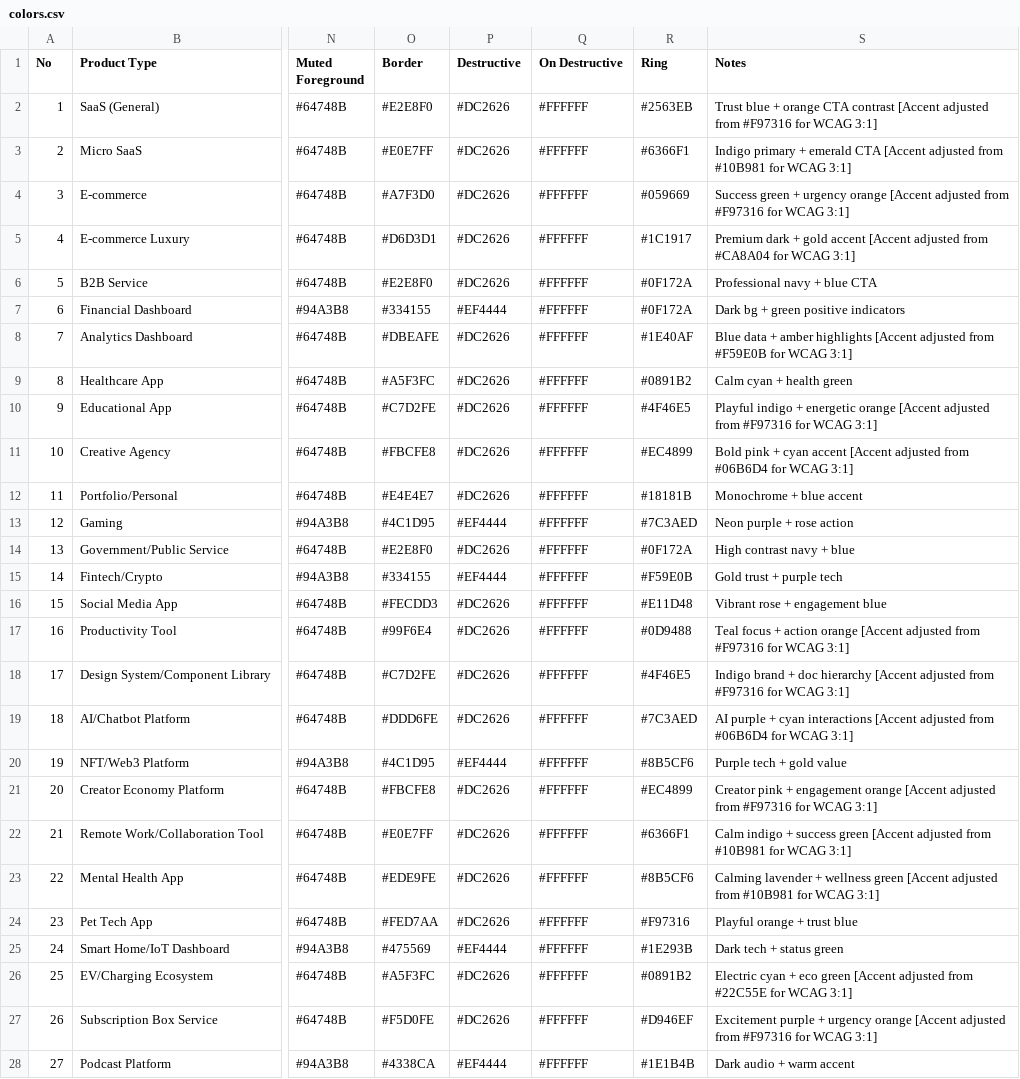
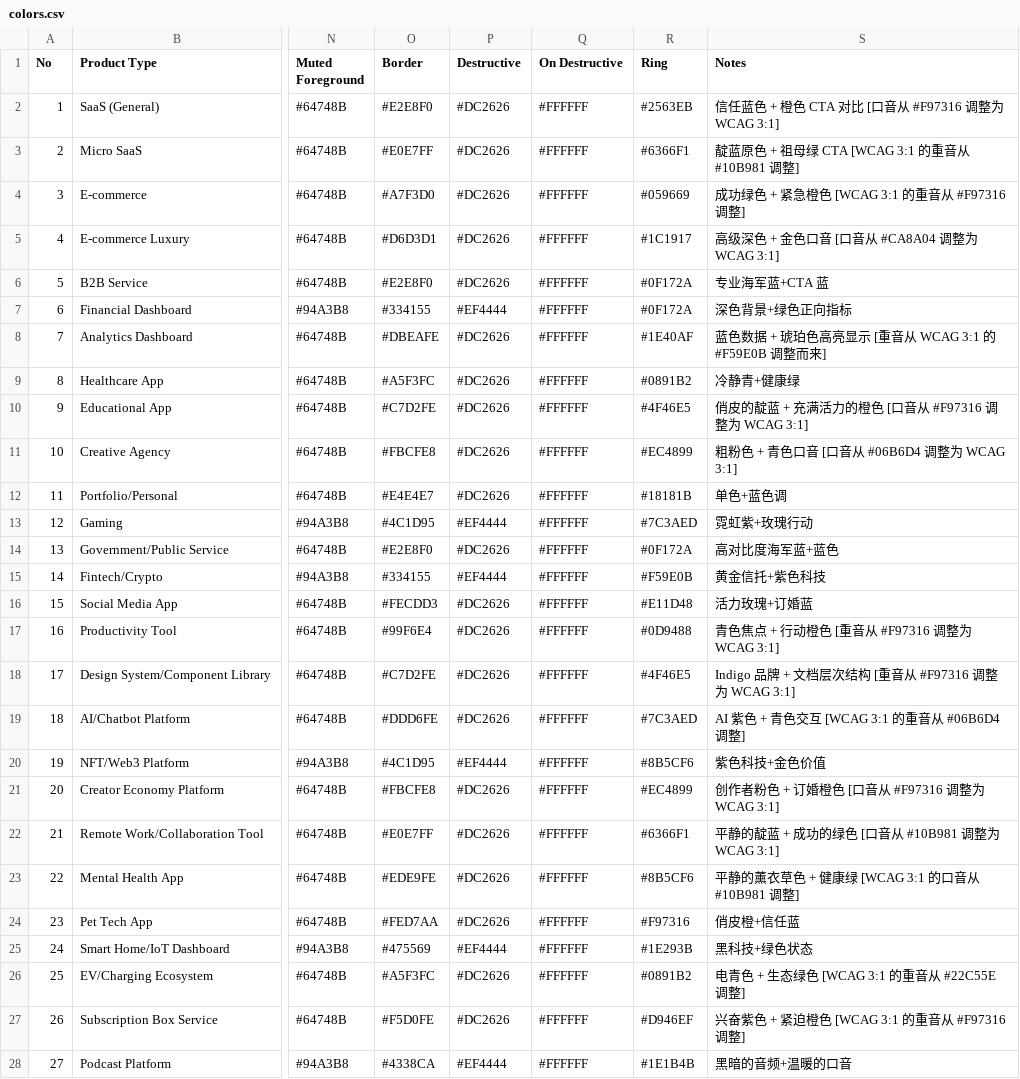
Before and after one commit to Aoyia/ui-ux-pro-max-skill-zh, a CSV file: src/ui-ux-pro-max/data/colors.csv, drawn as a sheet; only a part is shown, gaps mark what is left out; the diff covers the shown part only; the diff names each change by its address in the sheet, - before the commit and + after, or states it on an @@ line.

```diff
--- a/src/ui-ux-pro-max/data/colors.csv
+++ b/src/ui-ux-pro-max/data/colors.csv
-S2 (Notes): Trust blue + orange CTA contrast [Accent adjusted from #F97316 for WCAG 3:1]
+S2 (Notes): 信任蓝色 + 橙色 CTA 对比 [口音从 #F97316 调整为 WCAG 3:1]
-S3 (Notes): Indigo primary + emerald CTA [Accent adjusted from #10B981 for WCAG 3:1]
+S3 (Notes): 靛蓝原色 + 祖母绿 CTA [WCAG 3:1 的重音从 #10B981 调整]
-S4 (Notes): Success green + urgency orange [Accent adjusted from #F97316 for WCAG 3:1]
+S4 (Notes): 成功绿色 + 紧急橙色 [WCAG 3:1 的重音从 #F97316 调整]
-S5 (Notes): Premium dark + gold accent [Accent adjusted from #CA8A04 for WCAG 3:1]
+S5 (Notes): 高级深色 + 金色口音 [口音从 #CA8A04 调整为 WCAG 3:1]
-S6 (Notes): Professional navy + blue CTA
+S6 (Notes): 专业海军蓝+CTA 蓝
-S7 (Notes): Dark bg + green positive indicators
+S7 (Notes): 深色背景+绿色正向指标
-S8 (Notes): Blue data + amber highlights [Accent adjusted from #F59E0B for WCAG 3:1]
+S8 (Notes): 蓝色数据 + 琥珀色高亮显示 [重音从 WCAG 3:1 的#F59E0B 调整而来]
-S9 (Notes): Calm cyan + health green
+S9 (Notes): 冷静青+健康绿
-S10 (Notes): Playful indigo + energetic orange [Accent adjusted from #F97316 for WCAG 3:1]
+S10 (Notes): 俏皮的靛蓝 + 充满活力的橙色 [口音从 #F97316 调整为 WCAG 3:1]
-S11 (Notes): Bold pink + cyan accent [Accent adjusted from #06B6D4 for WCAG 3:1]
+S11 (Notes): 粗粉色 + 青色口音 [口音从 #06B6D4 调整为 WCAG 3:1]
-S12 (Notes): Monochrome + blue accent
+S12 (Notes): 单色+蓝色调
-S13 (Notes): Neon purple + rose action
+S13 (Notes): 霓虹紫+玫瑰行动
-S14 (Notes): High contrast navy + blue
+S14 (Notes): 高对比度海军蓝+蓝色
-S15 (Notes): Gold trust + purple tech
+S15 (Notes): 黄金信托+紫色科技
-S16 (Notes): Vibrant rose + engagement blue
+S16 (Notes): 活力玫瑰+订婚蓝
-S17 (Notes): Teal focus + action orange [Accent adjusted from #F97316 for WCAG 3:1]
+S17 (Notes): 青色焦点 + 行动橙色 [重音从 #F97316 调整为 WCAG 3:1]
-S18 (Notes): Indigo brand + doc hierarchy [Accent adjusted from #F97316 for WCAG 3:1]
+S18 (Notes): Indigo 品牌 + 文档层次结构 [重音从 #F97316 调整为 WCAG 3:1]
-S19 (Notes): AI purple + cyan interactions [Accent adjusted from #06B6D4 for WCAG 3:1]
+S19 (Notes): AI 紫色 + 青色交互 [WCAG 3:1 的重音从 #06B6D4 调整]
-S20 (Notes): Purple tech + gold value
+S20 (Notes): 紫色科技+金色价值
-S21 (Notes): Creator pink + engagement orange [Accent adjusted from #F97316 for WCAG 3:1]
+S21 (Notes): 创作者粉色 + 订婚橙色 [口音从 #F97316 调整为 WCAG 3:1]
-S22 (Notes): Calm indigo + success green [Accent adjusted from #10B981 for WCAG 3:1]
+S22 (Notes): 平静的靛蓝 + 成功的绿色 [口音从 #10B981 调整为 WCAG 3:1]
-S23 (Notes): Calming lavender + wellness green [Accent adjusted from #10B981 for WCAG 3:1]
+S23 (Notes): 平静的薰衣草色 + 健康绿 [WCAG 3:1 的口音从 #10B981 调整]
-S24 (Notes): Playful orange + trust blue
+S24 (Notes): 俏皮橙+信任蓝
-S25 (Notes): Dark tech + status green
+S25 (Notes): 黑科技+绿色状态
-S26 (Notes): Electric cyan + eco green [Accent adjusted from #22C55E for WCAG 3:1]
+S26 (Notes): 电青色 + 生态绿色 [WCAG 3:1 的重音从 #22C55E 调整]
-S27 (Notes): Excitement purple + urgency orange [Accent adjusted from #F97316 for WCAG 3:1]
+S27 (Notes): 兴奋紫色 + 紧迫橙色 [WCAG 3:1 的重音从 #F97316 调整]
-S28 (Notes): Dark audio + warm accent
+S28 (Notes): 黑暗的音频+温暖的口音
```
Also changed, not shown: 134 edited cells elsewhere in this file, src/ui-ux-pro-max/data/charts.csv, src/ui-ux-pro-max/data/design.csv, 29 other files.
